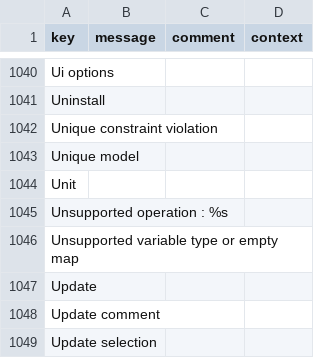
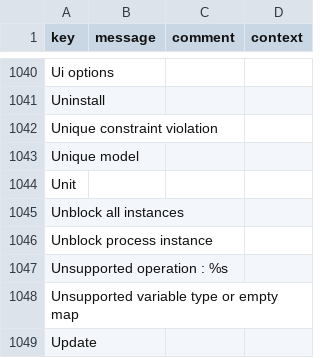
Before and after one commit to axelor/axelor-studio, a CSV file: src/main/resources/i18n/messages.csv, drawn as a sheet; only a part is shown, gaps mark what is left out; the shorter side is filled out with more unchanged rows.

```diff
--- a/src/main/resources/i18n/messages.csv
+++ b/src/main/resources/i18n/messages.csv
@@ -1044,2 +1044,4 @@
 "Unit",,,
+"Unblock all instances",,,
+"Unblock process instance",,,
 "Unsupported operation : %s",,,
```
Also changed, not shown: src/main/resources/i18n/messages_en.csv, src/main/resources/i18n/messages_fr.csv, 7 other files.
